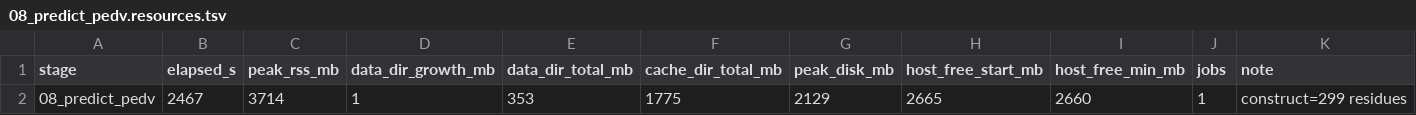
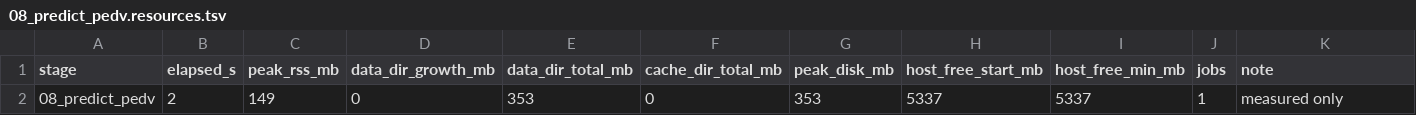
Before and after one commit to Qasim-Hussain-Code/colabfold_boltz_structure_confidence_pipeline, a TSV file: logs/08_predict_pedv.resources.tsv, drawn as a sheet; removed rows and columns are numbered as before the commit, all else as after; the diff names each change by its address in the sheet, - before the commit and + after, or states it on an @@ line.

```diff
--- a/logs/08_predict_pedv.resources.tsv
+++ b/logs/08_predict_pedv.resources.tsv
-row 2: 08_predict_pedv | 2467 | 3714 | 1 | 353 | 1775 | 2129 | 2665 | 2660 | 1 | construct=299 residues
+row 2: 08_predict_pedv | 2 | 149 | 0 | 353 | 0 | 353 | 5337 | 5337 | 1 | measured only
```
Also changed, not shown: logs/08_predict_pedv.commands.tsv, results/pedv/construct.tsv, 6 other files.
